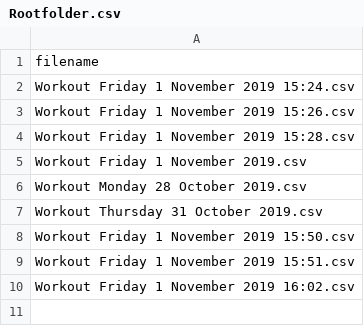
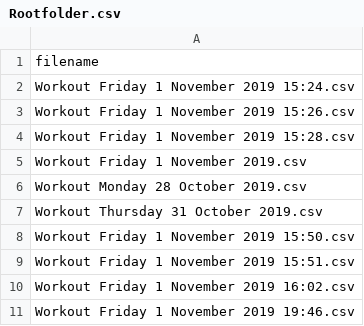
Before and after one commit to PaklongC/Fitnesswheelchair, a CSV file: Rootfolder.csv, drawn as a sheet.

```diff
--- a/Rootfolder.csv
+++ b/Rootfolder.csv
@@ -10 +10,2 @@ Workout Friday 1 November 2019 15:51.csv
 Workout Friday 1 November 2019 16:02.csv
+Workout Friday 1 November 2019 19:46.csv
```
Also changed, not shown: 2 other files.
